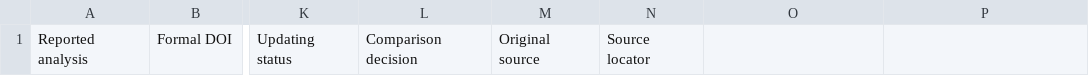
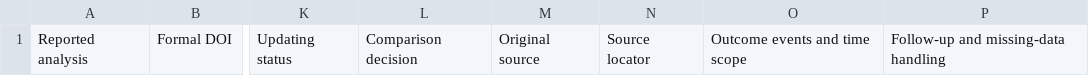
Before and after one commit to DrZoggg/Ge-Zhang.github.io, a CSV file: research/cardiovascular-prediction-evidence.blank.csv, drawn as a sheet; only a part is shown, gaps mark what is left out; the diff names each change by its address in the sheet, - before the commit and + after, or states it on an @@ line.

```diff
--- a/research/cardiovascular-prediction-evidence.blank.csv
+++ b/research/cardiovascular-prediction-evidence.blank.csv
-O1: (empty)
+O1: Outcome events and time scope
-P1: (empty)
+P1: Follow-up and missing-data handling
```
Also changed, not shown: research/cardiovascular-prediction-evidence.worksheet.csv, 6 other files.
